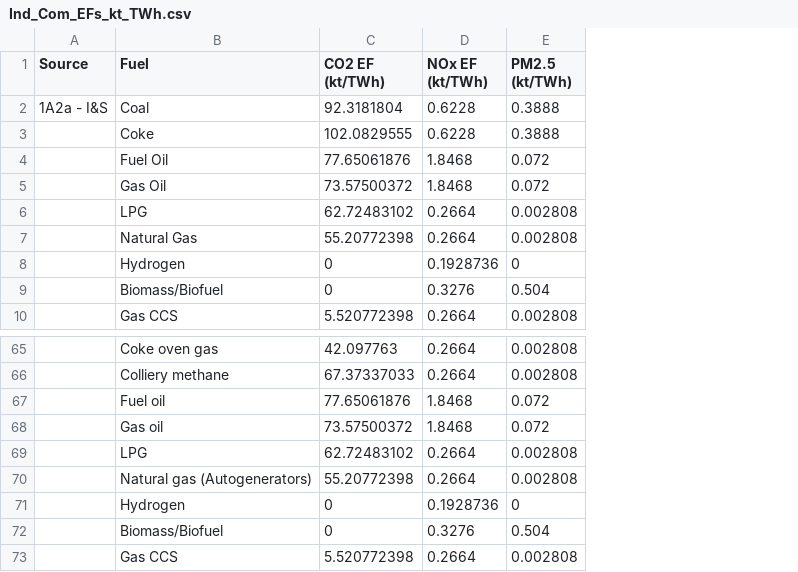
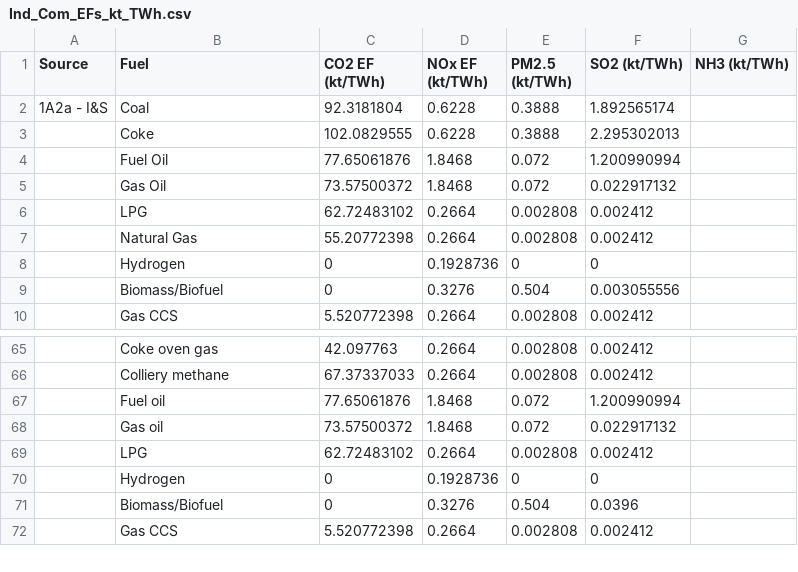
Before and after one commit to AdamBrighty98/CAPSAM.github.io, a CSV file: CAPSAM/EFs_and_IFs/Ind_Com_EFs_kt_TWh.csv, drawn as a sheet; only a part is shown, gaps mark what is left out; removed rows and columns are numbered as before the commit, all else as after; the diff names each change by its address in the sheet, - before the commit and + after, or states it on an @@ line.

```diff
--- a/CAPSAM/EFs_and_IFs/Ind_Com_EFs_kt_TWh.csv
+++ b/CAPSAM/EFs_and_IFs/Ind_Com_EFs_kt_TWh.csv
+column F (SO2 (kt/TWh)), rows 2-10: 1.892565174 | 2.295302013 | 1.200990994 | 0.022917132 | 0.002412 | 0.002412 | 0 | 0.003055556 | 0.002412; rows 65-72: 0.002412 | 0.002412 | 1.200990994 | 0.022917132 | 0.002412 | 0 | 0.0396 | 0.002412
+column G (NH3 (kt/TWh)), empty
-row 70:  | Natural gas (Autogenerators) | 55.20772398 | 0.2664 | 0.002808
```
Also changed, not shown: CAPSAM/EFs_and_IFs/Elec_EFs_kt_TWh.csv, CAPSAM/EFs_and_IFs/Hydrogen_Production_EFs_kt_TWh.csv, 3 other files.
